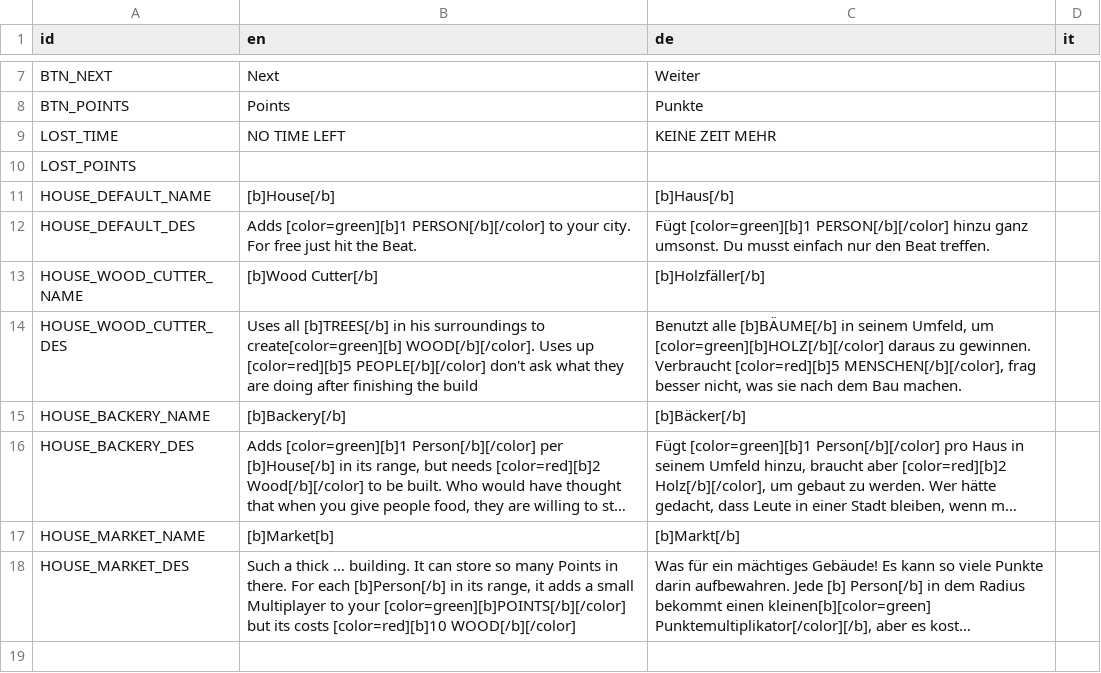
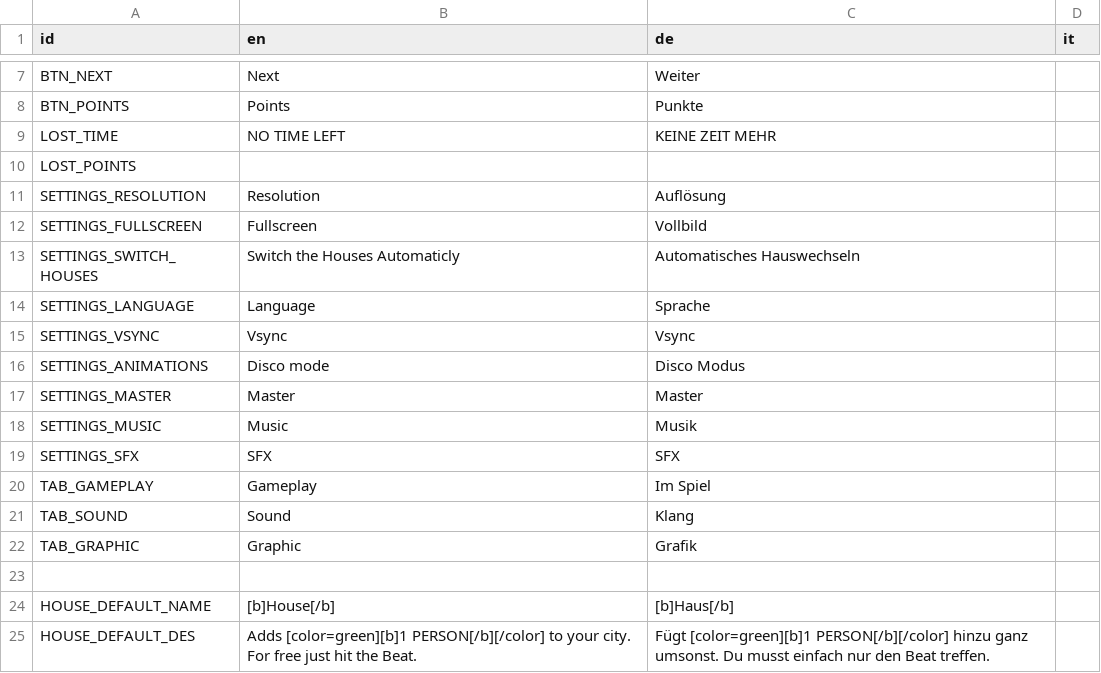
Before and after one commit to Schlutzkrapfen/RythemGame, a CSV file: TEXT/Localitation.csv, drawn as a sheet; only a part is shown, gaps mark what is left out; the shorter side is filled out with more unchanged rows; long unchanged cells end in ….

Commit message:
added the Settingsmenu

```diff
--- a/TEXT/Localitation.csv
+++ b/TEXT/Localitation.csv
@@ -10,2 +10,15 @@ LOST_TIME,NO TIME LEFT,KEINE ZEIT MEHR,
 LOST_POINTS,,,
+SETTINGS_RESOLUTION,Resolution,Auflösung,
+SETTINGS_FULLSCREEN,Fullscreen,Vollbild,
+SETTINGS_SWITCH_HOUSES,Switch the Houses Automaticly,Automatisches Hauswechseln,
+SETTINGS_LANGUAGE,Language,Sprache,
+SETTINGS_VSYNC,Vsync,Vsync,
+SETTINGS_ANIMATIONS,Disco mode,Disco Modus,
+SETTINGS_MASTER,Master,Master,
+SETTINGS_MUSIC,Music,Musik,
+SETTINGS_SFX,SFX,SFX,
+TAB_GAMEPLAY,Gameplay,Im Spiel,
+TAB_SOUND,Sound,Klang,
+TAB_GRAPHIC,Graphic,Grafik,
+,,,
 HOUSE_DEFAULT_NAME,[b]House[/b],[b]Haus[/b],
```
Also changed, not shown: 39 other files.
